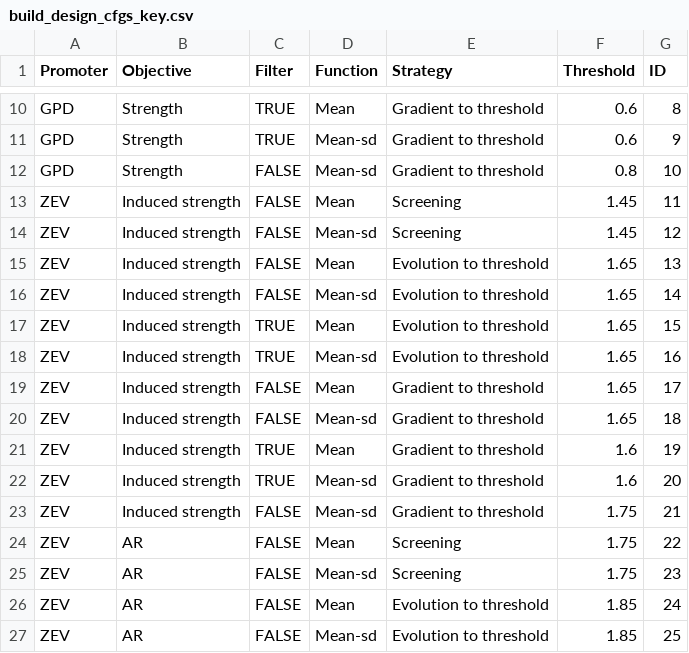
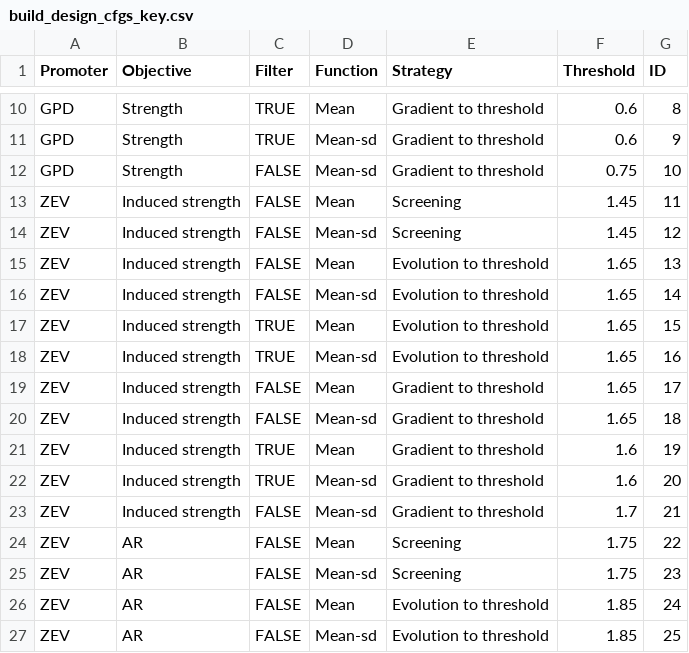
Before and after one commit to smolkelab/promoter_design, a CSV file: seq_design/build_design_cfgs_key.csv, drawn as a sheet; only a part is shown, gaps mark what is left out.

Commit message:
Reduce thresholds again

```diff
--- a/seq_design/build_design_cfgs_key.csv
+++ b/seq_design/build_design_cfgs_key.csv
@@ -11,3 +11,3 @@ GPD,Strength,TRUE,Mean,Gradient to threshold,0.6,8
 GPD,Strength,TRUE,Mean-sd,Gradient to threshold,0.6,9
-GPD,Strength,FALSE,Mean-sd,Gradient to threshold,0.8,10
+GPD,Strength,FALSE,Mean-sd,Gradient to threshold,0.75,10
 ZEV,Induced strength,FALSE,Mean,Screening,1.45,11
@@ -22,3 +22,3 @@ ZEV,Induced strength,TRUE,Mean,Gradient to threshold,1.6,19
 ZEV,Induced strength,TRUE,Mean-sd,Gradient to threshold,1.6,20
-ZEV,Induced strength,FALSE,Mean-sd,Gradient to threshold,1.75,21
+ZEV,Induced strength,FALSE,Mean-sd,Gradient to threshold,1.7,21
 ZEV,AR,FALSE,Mean,Screening,1.75,22
```
